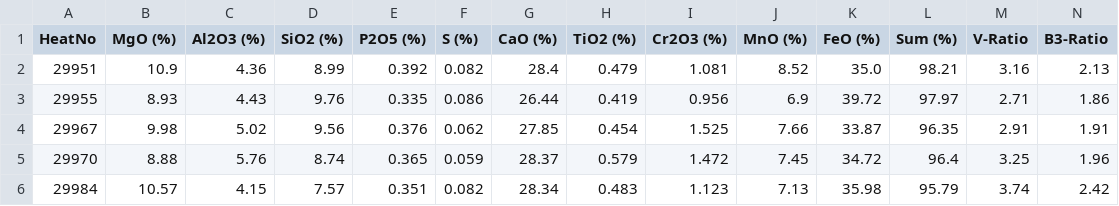
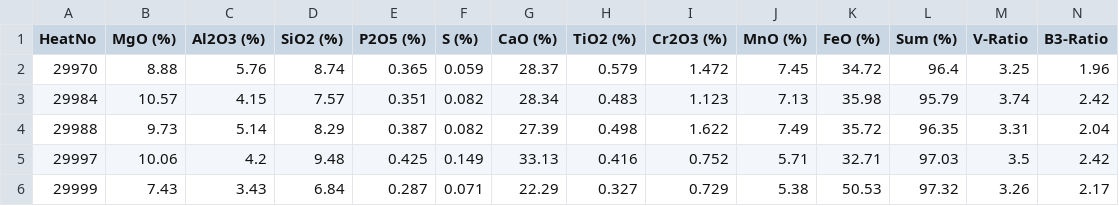
Before and after one commit to sergiomendozav/meltshop, a CSV file: slag_samples.csv, drawn as a sheet; only a part is shown; the shorter side is filled out with more unchanged rows.

```diff
--- a/slag_samples.csv
+++ b/slag_samples.csv
@@ -1,5 +1,2 @@
 HeatNo,MgO (%),Al2O3 (%),SiO2 (%),P2O5 (%),S (%),CaO (%),TiO2 (%),Cr2O3 (%),MnO (%),FeO (%),Sum (%),V-Ratio,B3-Ratio
-29951,10.9,4.36,8.99,0.392,0.082,28.4,0.479,1.081,8.52,35.0,98.21,3.16,2.13
-29955,8.93,4.43,9.76,0.335,0.086,26.44,0.419,0.956,6.9,39.72,97.97,2.71,1.86
-29967,9.98,5.02,9.56,0.376,0.062,27.85,0.454,1.525,7.66,33.87,96.35,2.91,1.91
 29970,8.88,5.76,8.74,0.365,0.059,28.37,0.579,1.472,7.45,34.72,96.4,3.25,1.96
```
Also changed, not shown: firstO2TempSample.csv, sql_data.csv, 1 other file.
